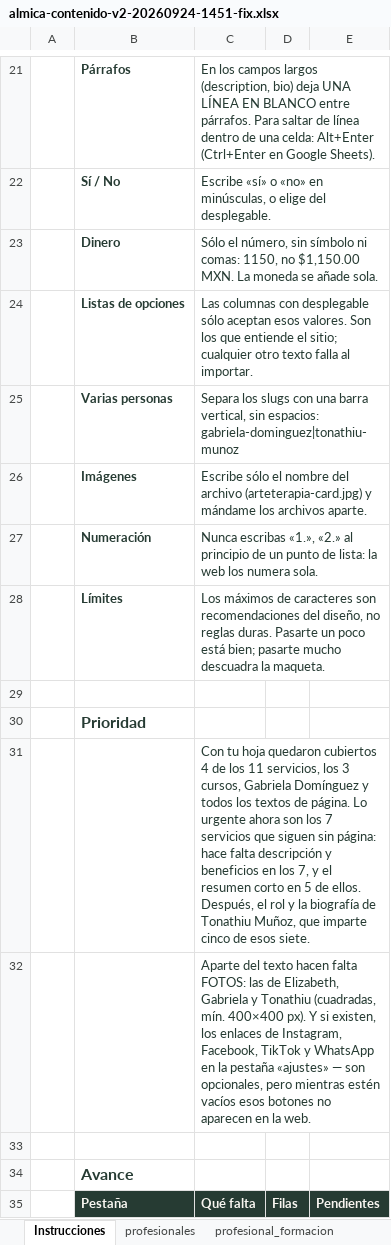
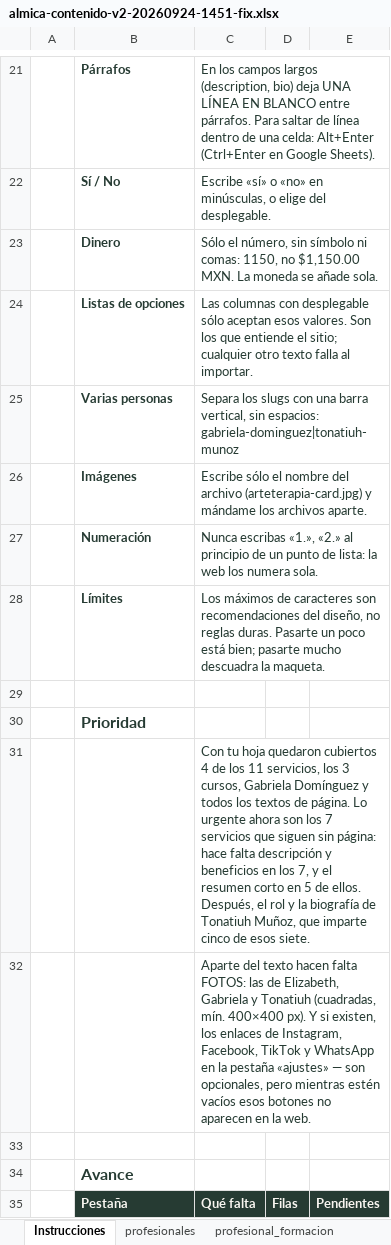
Before and after one commit to klaritty-sde/almicahealing, an Excel workbook: docs/almica-contenido-v2-20260924-1451-fix.xlsx, sheet Instrucciones, drawn as a sheet; only a part is shown, gaps mark what is left out; values as stored, in another font and other column widths than the file's, no borders; the diff names each change by its address in the sheet, - before the commit and + after, or states it on an @@ line.

```diff
--- a/docs/almica-contenido-v2-20260924-1451-fix.xlsx (sheet Instrucciones)
+++ b/docs/almica-contenido-v2-20260924-1451-fix.xlsx (sheet Instrucciones)
-C25: …sin espacios: gabriela-dominguez|tonathiu-munoz
+C25: …sin espacios: gabriela-dominguez|tonatiuh-munoz
-C31: …biografía de Tonathiu Muñoz, que…
+C31: …biografía de Tonatiuh Muñoz, que…
-C32: …Gabriela y Tonathiu (cuadradas, mín.…
+C32: …Gabriela y Tonatiuh (cuadradas, mín.…
```
Also changed, not shown: sheet servicios, sheet profesionales, sheet Conciliación, docs/almica-contenido-PARA-MARIANA-20260924.xlsx, 2 other files.
